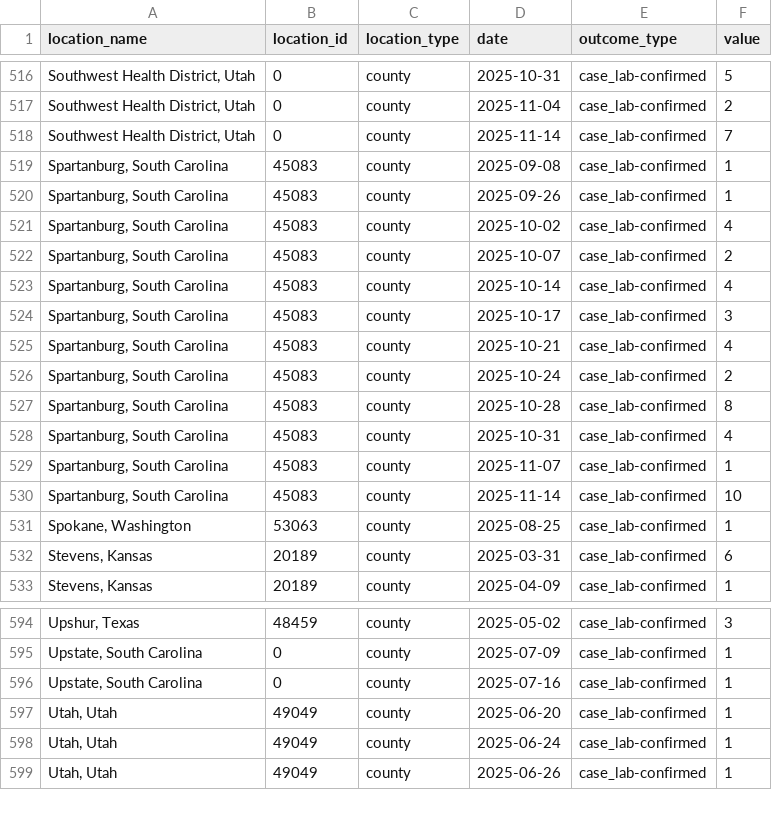
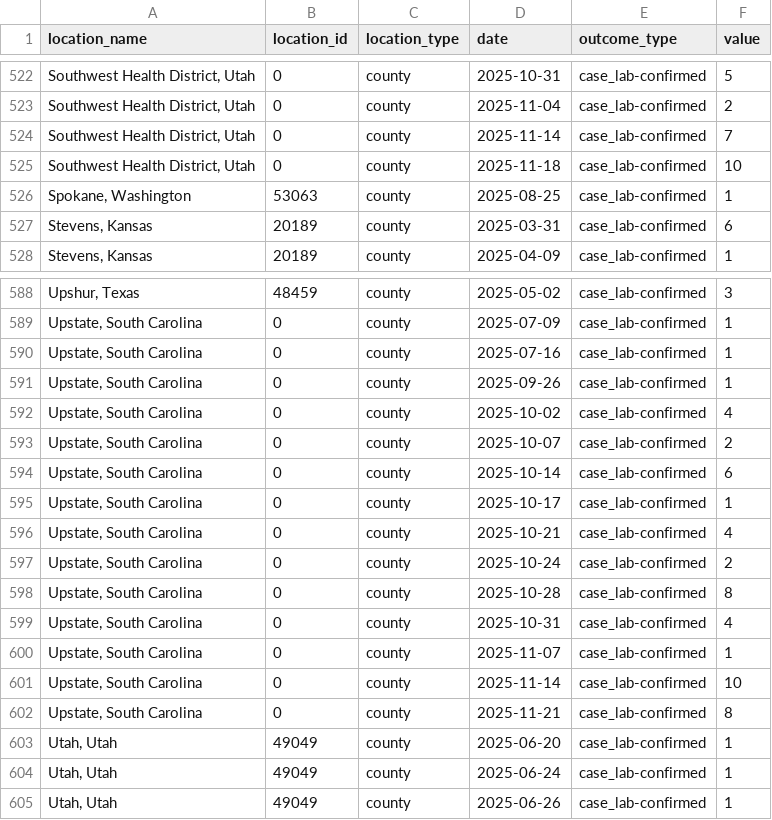
Before and after one commit to CSSEGISandData/measles_data, a CSV file: measles_county_all_updates.csv, drawn as a sheet; only a part is shown, gaps mark what is left out; the diff covers the shown part only.

```diff
--- a/measles_county_all_updates.csv
+++ b/measles_county_all_updates.csv
@@ -518,14 +524,3 @@ location_name,location_id,location_type,date,outcome_type,value
 "Southwest Health District, Utah",0,county,2025-11-14,case_lab-confirmed,7
-"Spartanburg, South Carolina",45083,county,2025-09-08,case_lab-confirmed,1
-"Spartanburg, South Carolina",45083,county,2025-09-26,case_lab-confirmed,1
-"Spartanburg, South Carolina",45083,county,2025-10-02,case_lab-confirmed,4
-"Spartanburg, South Carolina",45083,county,2025-10-07,case_lab-confirmed,2
-"Spartanburg, South Carolina",45083,county,2025-10-14,case_lab-confirmed,4
-"Spartanburg, South Carolina",45083,county,2025-10-17,case_lab-confirmed,3
-"Spartanburg, South Carolina",45083,county,2025-10-21,case_lab-confirmed,4
-"Spartanburg, South Carolina",45083,county,2025-10-24,case_lab-confirmed,2
-"Spartanburg, South Carolina",45083,county,2025-10-28,case_lab-confirmed,8
-"Spartanburg, South Carolina",45083,county,2025-10-31,case_lab-confirmed,4
-"Spartanburg, South Carolina",45083,county,2025-11-07,case_lab-confirmed,1
-"Spartanburg, South Carolina",45083,county,2025-11-14,case_lab-confirmed,10
+"Southwest Health District, Utah",0,county,2025-11-18,case_lab-confirmed,10
 "Spokane, Washington",53063,county,2025-08-25,case_lab-confirmed,1
@@ -596,2 +590,14 @@ location_name,location_id,location_type,date,outcome_type,value
 "Upstate, South Carolina",0,county,2025-07-16,case_lab-confirmed,1
+"Upstate, South Carolina",0,county,2025-09-26,case_lab-confirmed,1
+"Upstate, South Carolina",0,county,2025-10-02,case_lab-confirmed,4
+"Upstate, South Carolina",0,county,2025-10-07,case_lab-confirmed,2
+"Upstate, South Carolina",0,county,2025-10-14,case_lab-confirmed,6
+"Upstate, South Carolina",0,county,2025-10-17,case_lab-confirmed,1
+"Upstate, South Carolina",0,county,2025-10-21,case_lab-confirmed,4
+"Upstate, South Carolina",0,county,2025-10-24,case_lab-confirmed,2
+"Upstate, South Carolina",0,county,2025-10-28,case_lab-confirmed,8
+"Upstate, South Carolina",0,county,2025-10-31,case_lab-confirmed,4
+"Upstate, South Carolina",0,county,2025-11-07,case_lab-confirmed,1
+"Upstate, South Carolina",0,county,2025-11-14,case_lab-confirmed,10
+"Upstate, South Carolina",0,county,2025-11-21,case_lab-confirmed,8
 "Utah, Utah",49049,county,2025-06-20,case_lab-confirmed,1
```
Also changed, not shown: 7 added rows, 2 removed rows and 2 edited cells elsewhere in this file, Top_states_time_series.csv, data_sources_by_state.csv.
